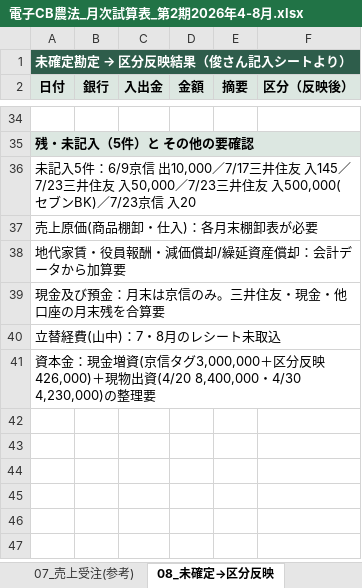
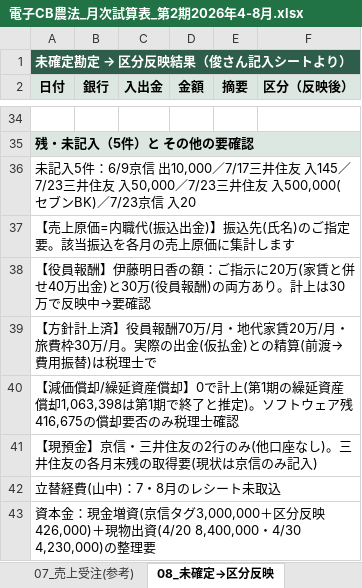
Before and after one commit to tosinariy0918/Private, an Excel workbook: company/secretary/経理/月次決算/電子CB農法_月次試算表_第2期2026年4-8月.xlsx, sheet 08_未確定→区分反映, drawn as a sheet; only a part is shown, gaps mark what is left out; values as stored, in another font and other column widths than the file's, no borders; the diff names each change by its address in the sheet, - before the commit and + after, or states it on an @@ line.

```diff
--- a/company/secretary/経理/月次決算/電子CB農法_月次試算表_第2期2026年4-8月.xlsx (sheet 08_未確定→区分反映)
+++ b/company/secretary/経理/月次決算/電子CB農法_月次試算表_第2期2026年4-8月.xlsx (sheet 08_未確定→区分反映)
-A37 (日付): 売上原価(商品棚卸・仕入)：各月末棚卸表が必要
+A37 (日付): 【売上原価=内職代(振込出金)】振込先(氏名)のご指定要。該当振込を各月の売上原価に集計します
-A38 (日付): 地代家賃・役員報酬・減価償却/繰延資産償却：会計データから加算要
+A38 (日付): 【役員報酬】伊藤明日香の額：ご指示に20万(家賃と併せ40万出金)と30万(役員報酬)の両方あり。計上は30万で反映中→要確認
-A39 (日付): 現金及び預金：月末は京信のみ。三井住友・現金・他口座の月末残を合算要
+A39 (日付): 【方針計上済】役員報酬70万/月・地代家賃20万/月・旅費枠30万/月。実際の出金(仮払金)との精算(前渡→費用振替)は税理士で
+row 40: 【減価償却/繰延資産償却】0で計上(第1期の繰延資産償却1,063,398は第1期で終了と推定)。ソフトウェア残416,675の償却要否のみ税理士確認
+row 41: 【現預金】京信・三井住友の2行のみ(他口座なし)。三井住友の各月末残の取得要(現状は京信のみ記入)
```
Also changed, not shown: sheet 02_月次PL.
